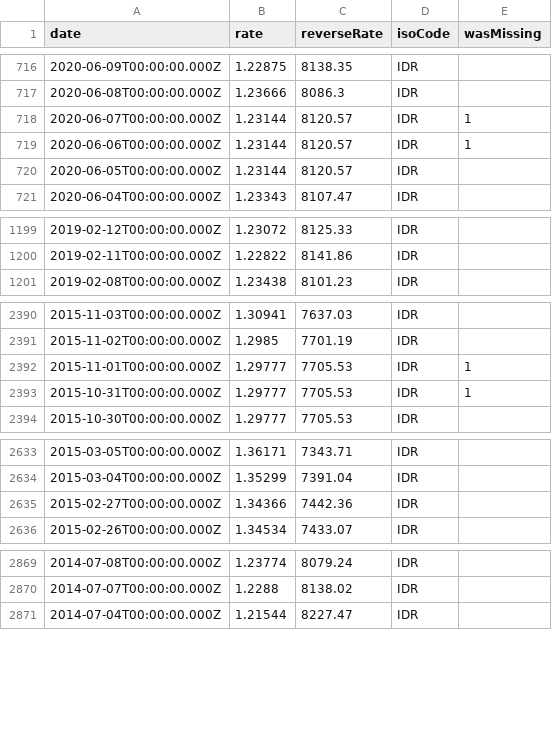
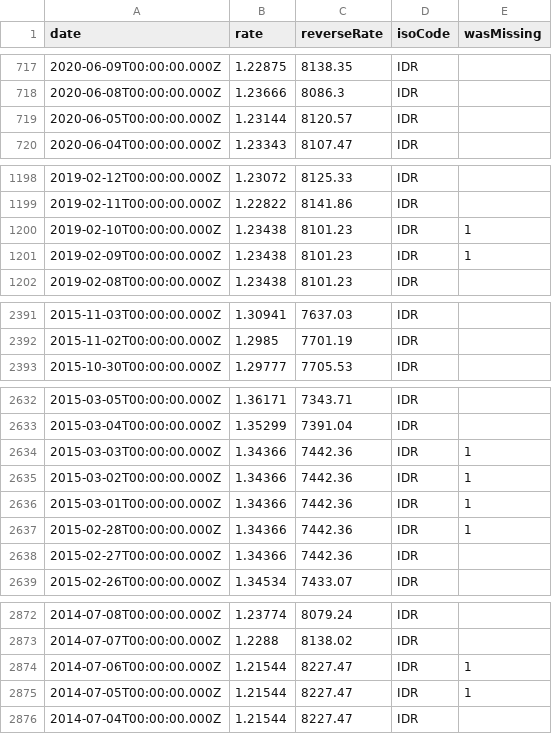
Before and after one commit to GeorgeSG/bnb-currency-exchange-rates, a CSV file: data/IDR.csv, drawn as a sheet; only a part is shown, gaps mark what is left out; removed rows and columns are numbered as before the commit, all else as after; the diff covers the shown part only; the diff names each change by its address in the sheet, - before the commit and + after, or states it on an @@ line.

```diff
--- a/data/IDR.csv
+++ b/data/IDR.csv
-row 718: 2020-06-07T00:00:00.000Z | 1.23144 | 8120.57 | IDR | 1
-row 719: 2020-06-06T00:00:00.000Z | 1.23144 | 8120.57 | IDR | 1
+row 1200: 2019-02-10T00:00:00.000Z | 1.23438 | 8101.23 | IDR | 1
+row 1201: 2019-02-09T00:00:00.000Z | 1.23438 | 8101.23 | IDR | 1
-row 2392: 2015-11-01T00:00:00.000Z | 1.29777 | 7705.53 | IDR | 1
-row 2393: 2015-10-31T00:00:00.000Z | 1.29777 | 7705.53 | IDR | 1
+row 2634: 2015-03-03T00:00:00.000Z | 1.34366 | 7442.36 | IDR | 1
+row 2635: 2015-03-02T00:00:00.000Z | 1.34366 | 7442.36 | IDR | 1
+row 2636: 2015-03-01T00:00:00.000Z | 1.34366 | 7442.36 | IDR | 1
+row 2637: 2015-02-28T00:00:00.000Z | 1.34366 | 7442.36 | IDR | 1
+row 2874: 2014-07-06T00:00:00.000Z | 1.21544 | 8227.47 | IDR | 1
+row 2875: 2014-07-05T00:00:00.000Z | 1.21544 | 8227.47 | IDR | 1
```
Also changed, not shown: 3 added rows and 4 removed rows elsewhere in this file, data/BRL.csv, data/ILS.csv, 40 other files.
